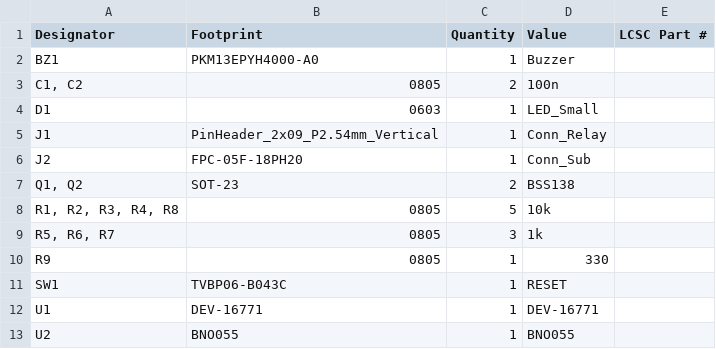
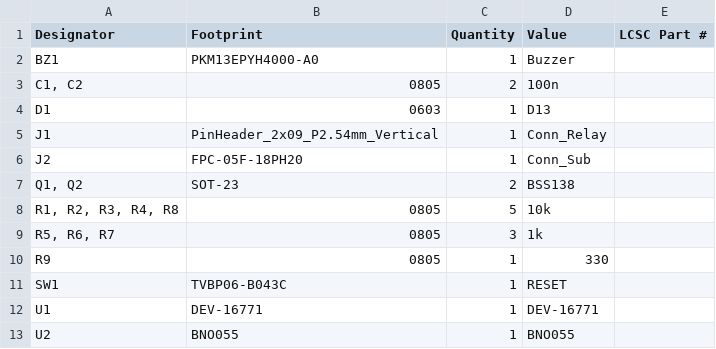
Before and after one commit to penguin92-prg/Thrive, a CSV file: circuit/main-001-20260509/production/bom.csv, drawn as a sheet.

```diff
--- a/circuit/main-001-20260509/production/bom.csv
+++ b/circuit/main-001-20260509/production/bom.csv
@@ -3,3 +3,3 @@ BZ1,PKM13EPYH4000-A0,1,Buzzer,
 "C1, C2",0805,2,100n,
-D1,0603,1,LED_Small,
+D1,0603,1,D13,
 J1,PinHeader_2x09_P2.54mm_Vertical,1,Conn_Relay,
```
Also changed, not shown: circuit/main-001-20260509/production/positions.csv, 6 other files.
